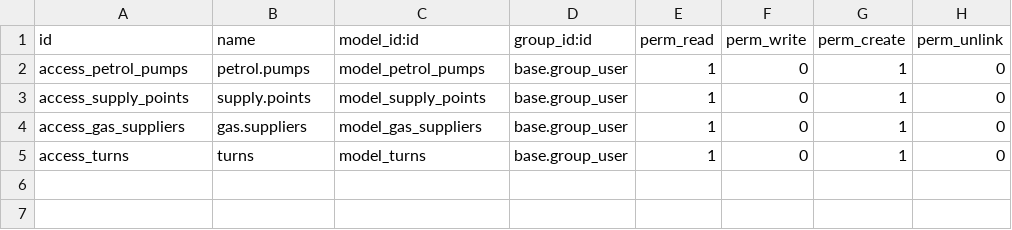
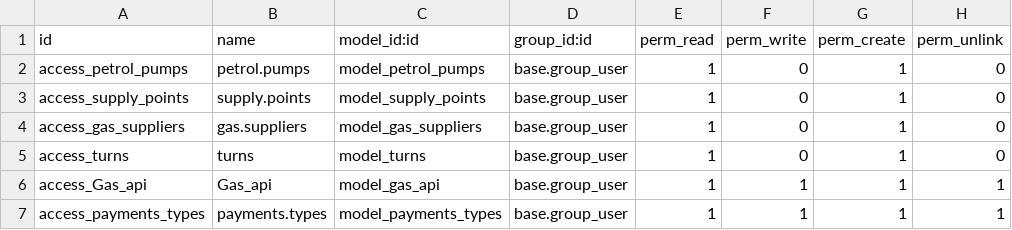
Before and after one commit to mephistops/SAUCE-REST-API, a CSV file: security/ir.model.access.csv, drawn as a sheet.

```diff
--- a/security/ir.model.access.csv
+++ b/security/ir.model.access.csv
@@ -5 +5,3 @@ access_gas_suppliers,gas.suppliers,model_gas_suppliers,base.group_user,1,0,1,0
 access_turns,turns,model_turns,base.group_user,1,0,1,0
+access_Gas_api,Gas_api,model_gas_api,base.group_user,1,1,1,1
+access_payments_types,payments.types,model_payments_types,base.group_user,1,1,1,1
```
Also changed, not shown: 10 other files.
